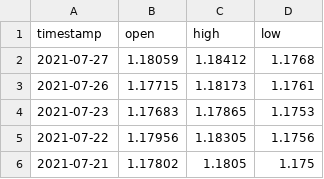
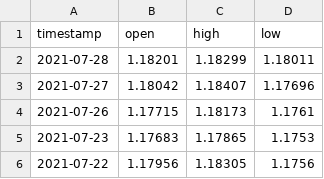
Before and after one commit to 24Savagez/Mini_Project_Python, a CSV file: prediction_EURUSD/test_daily_EUR_USD.csv, drawn as a sheet; only a part is shown; the shorter side is filled out with more unchanged rows.

```diff
--- a/prediction_EURUSD/test_daily_EUR_USD.csv
+++ b/prediction_EURUSD/test_daily_EUR_USD.csv
@@ -1,3 +1,4 @@
 timestamp,open,high,low
-2021-07-27,1.18059,1.18412,1.1768
+2021-07-28,1.18201,1.18299,1.18011
+2021-07-27,1.18042,1.18407,1.17696
 2021-07-26,1.17715,1.18173,1.1761
```
Also changed, not shown: 6 other files.
